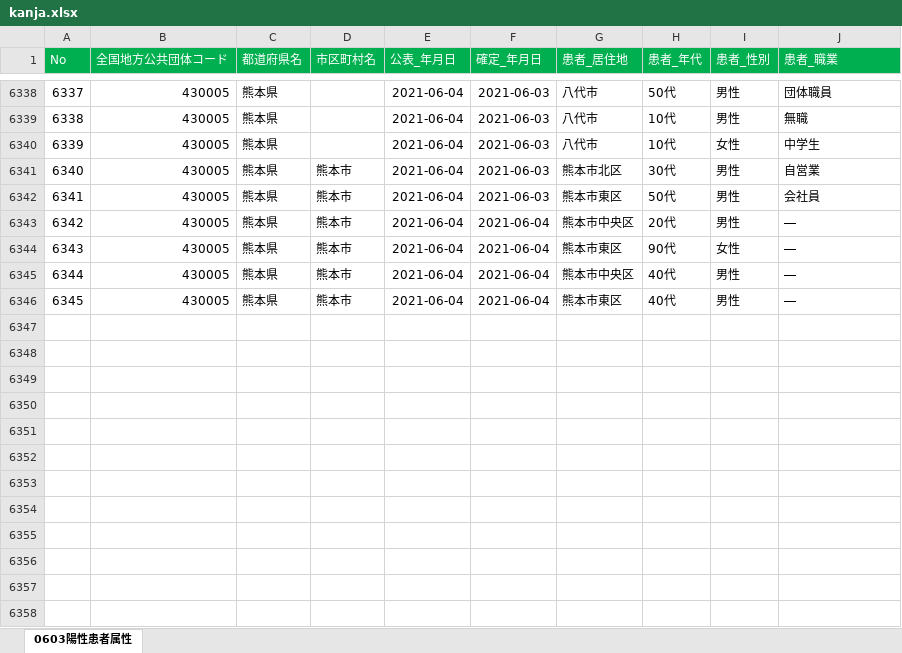
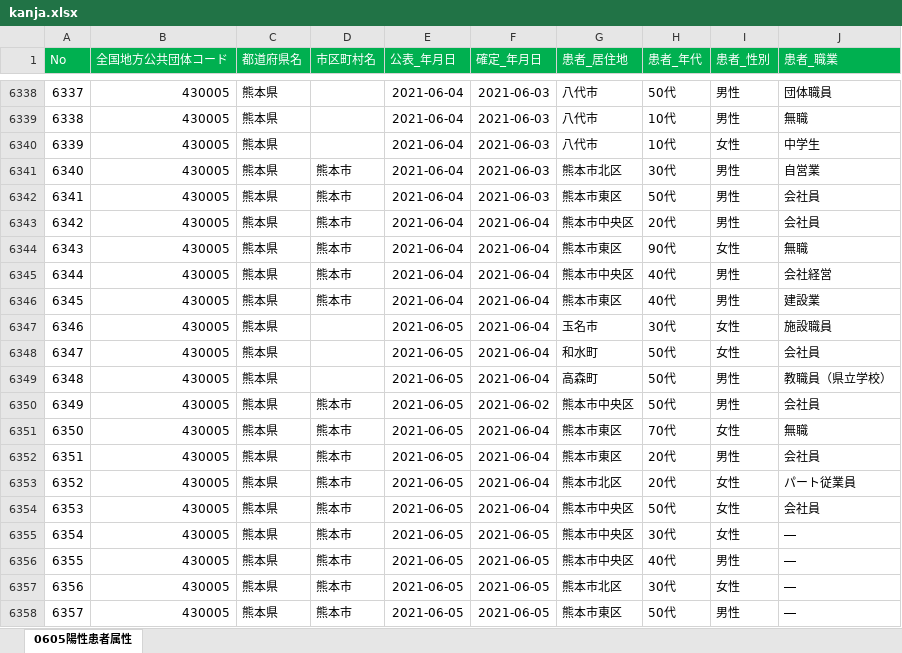
Before and after one commit to makoragi/kumamoto-covid19, an Excel workbook: kanja.xlsx, sheet 0605陽性患者属性, drawn as a sheet; only a part is shown, gaps mark what is left out; values as stored, in another font and other column widths than the file's, no borders; the diff names each change by its address in the sheet, - before the commit and + after, or states it on an @@ line.

```diff
--- a/kanja.xlsx (sheet 0605陽性患者属性)
+++ b/kanja.xlsx (sheet 0605陽性患者属性)
-sheet tab: 0603陽性患者属性
+sheet tab: 0605陽性患者属性
-J6343 (患者_職業): ―
+J6343 (患者_職業): 会社員
-J6344 (患者_職業): ―
+J6344 (患者_職業): 無職
-J6345 (患者_職業): ―
+J6345 (患者_職業): 会社経営
-J6346 (患者_職業): ―
+J6346 (患者_職業): 建設業
+row 6347: 6346 | 430005 | 熊本県 |  | 2021-06-05 | 2021-06-04 | 玉名市 | 30代 | 女性 | 施設職員
+row 6348: 6347 | 430005 | 熊本県 |  | 2021-06-05 | 2021-06-04 | 和水町 | 50代 | 女性 | 会社員
+row 6349: 6348 | 430005 | 熊本県 |  | 2021-06-05 | 2021-06-04 | 高森町 | 50代 | 男性 | 教職員（県立学校）
+row 6350: 6349 | 430005 | 熊本県 | 熊本市 | 2021-06-05 | 2021-06-02 | 熊本市中央区 | 50代 | 男性 | 会社員
+row 6351: 6350 | 430005 | 熊本県 | 熊本市 | 2021-06-05 | 2021-06-04 | 熊本市東区 | 70代 | 女性 | 無職
+row 6352: 6351 | 430005 | 熊本県 | 熊本市 | 2021-06-05 | 2021-06-04 | 熊本市東区 | 20代 | 男性 | 会社員
+row 6353: 6352 | 430005 | 熊本県 | 熊本市 | 2021-06-05 | 2021-06-04 | 熊本市北区 | 20代 | 女性 | パート従業員
+row 6354: 6353 | 430005 | 熊本県 | 熊本市 | 2021-06-05 | 2021-06-04 | 熊本市中央区 | 50代 | 女性 | 会社員
+row 6355: 6354 | 430005 | 熊本県 | 熊本市 | 2021-06-05 | 2021-06-05 | 熊本市中央区 | 30代 | 女性 | ―
+row 6356: 6355 | 430005 | 熊本県 | 熊本市 | 2021-06-05 | 2021-06-05 | 熊本市中央区 | 40代 | 男性 | ―
+row 6357: 6356 | 430005 | 熊本県 | 熊本市 | 2021-06-05 | 2021-06-05 | 熊本市北区 | 30代 | 女性 | ―
+row 6358: 6357 | 430005 | 熊本県 | 熊本市 | 2021-06-05 | 2021-06-05 | 熊本市東区 | 50代 | 男性 | ―
```
Also changed, not shown: kensa.xlsx, soudan.xlsx, 1 other file.
